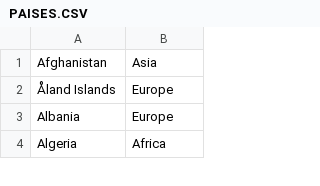
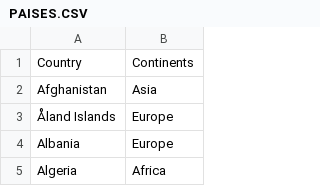
Before and after one commit to MontoyaFamilia/MVPMontoya, a CSV file: PAISES.CSV, drawn as a sheet; only a part is shown.

Commit message:
Add files via upload

```diff
--- a/PAISES.CSV
+++ b/PAISES.CSV
@@ -1 +1,2 @@
+Country,Continents
 Afghanistan,Asia
```
